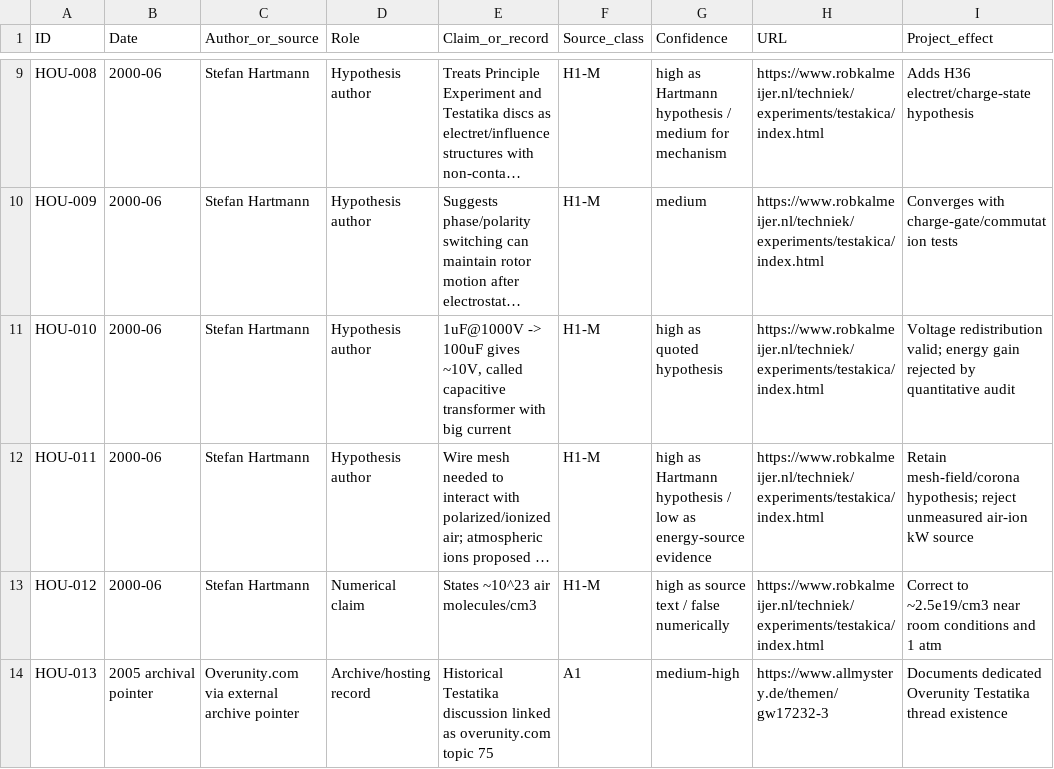
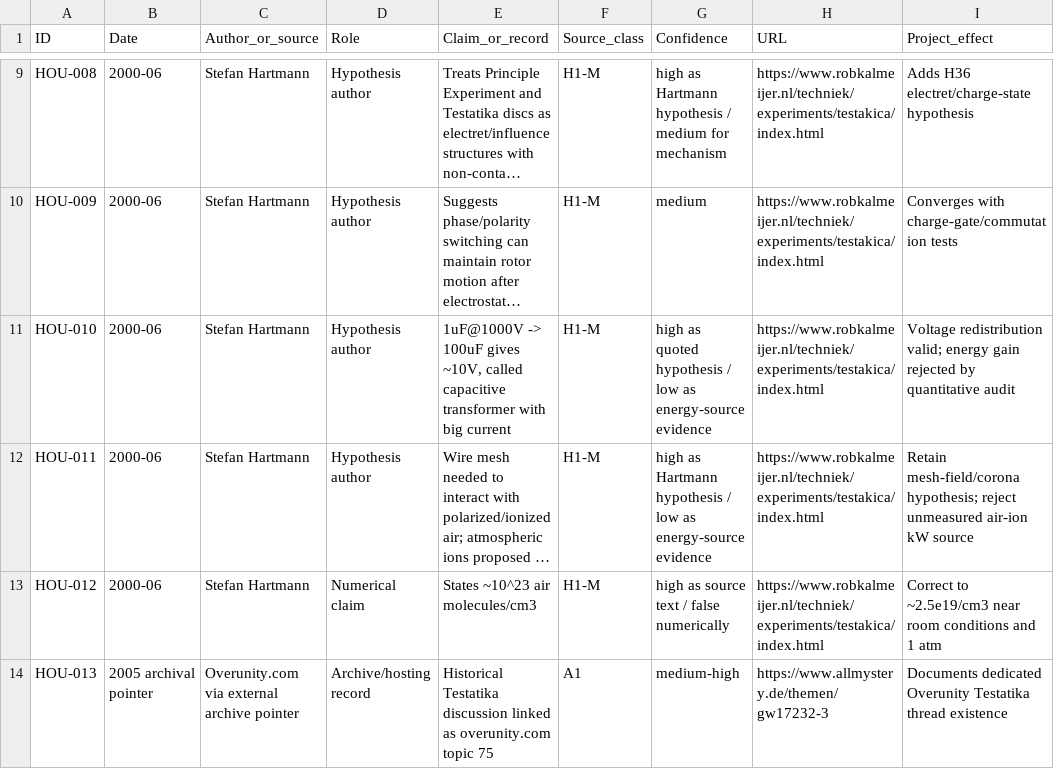
Before and after one commit to inetconnector/testatika-small-research-replica, a TSV file: docs/research/hartmann-overunity-sources.tsv, drawn as a sheet; only a part is shown, gaps mark what is left out; long unchanged cells end in …; the diff covers the shown part only; the diff names each change by its address in the sheet, - before the commit and + after, or states it on an @@ line.

```diff
--- a/docs/research/hartmann-overunity-sources.tsv
+++ b/docs/research/hartmann-overunity-sources.tsv
-G11 (Confidence): high as quoted hypothesis
+G11 (Confidence): high as quoted hypothesis / low as energy-source evidence
```
Also changed, not shown: 3 removed rows and 7 edited cells elsewhere in this file.
